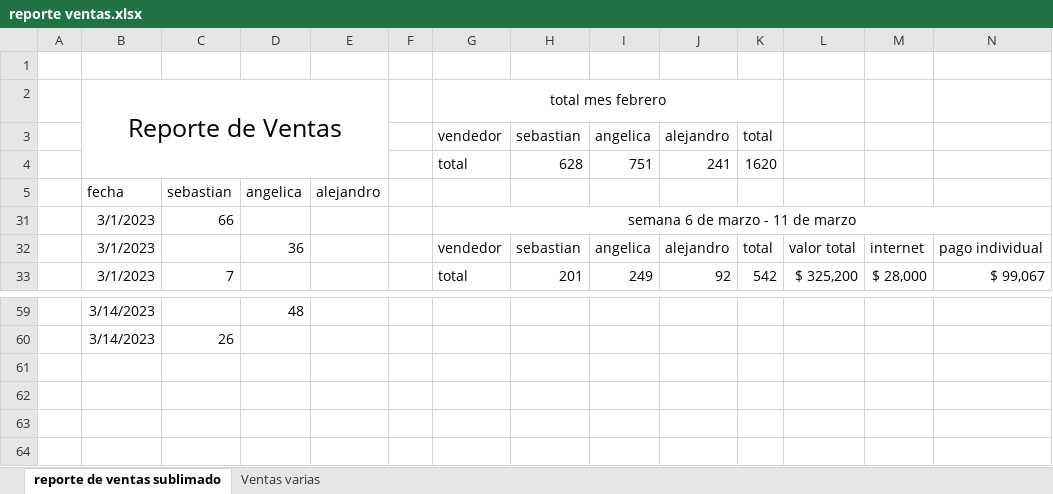
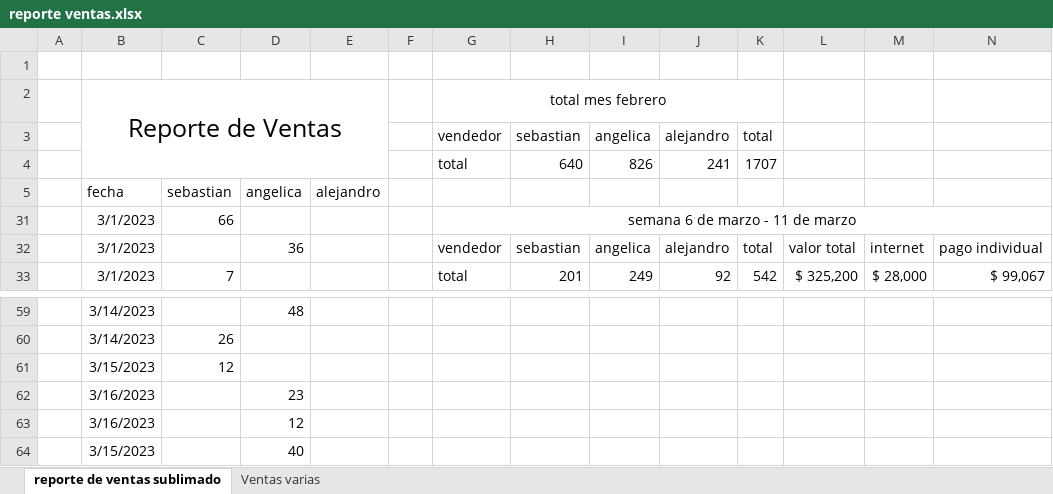
Before and after one commit to sebastia9330/repositorio-personal-2022-2023, an Excel workbook: reporte ventas.xlsx, sheet reporte de ventas sublimado, drawn as a sheet; only a part is shown, gaps mark what is left out; values as stored, in another font and other column widths than the file's, no borders; charts and pictures and table styles not drawn; removed rows and columns are numbered as before the commit, all else as after; rows hold the shown columns only; the diff names each change by its address in the sheet, - before the commit and + after, or states it on an @@ line.

Commit message:
reporte

```diff
--- a/reporte ventas.xlsx (sheet reporte de ventas sublimado)
+++ b/reporte ventas.xlsx (sheet reporte de ventas sublimado)
-row 4:  |  |  |  |  |  | total | 628 | 751 | 241 | 1620
+row 4:  |  |  |  |  |  | total | 640 | 826 | 241 | 1707
+row 61:  | 3/15/2023 | 12
+row 62:  | 3/16/2023 |  | 23
+row 63:  | 3/16/2023 |  | 12
+row 64:  | 3/15/2023 |  | 40
```
Also changed, not shown: hidden cells, charts or pictures.
